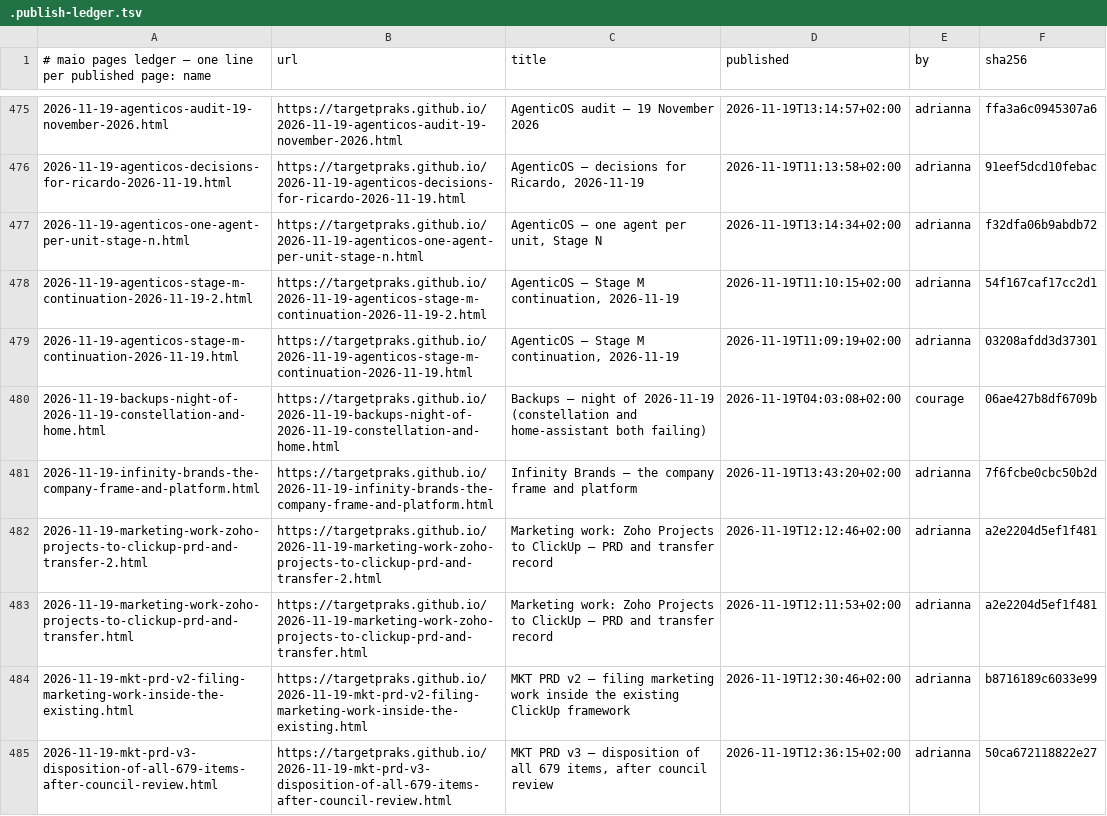
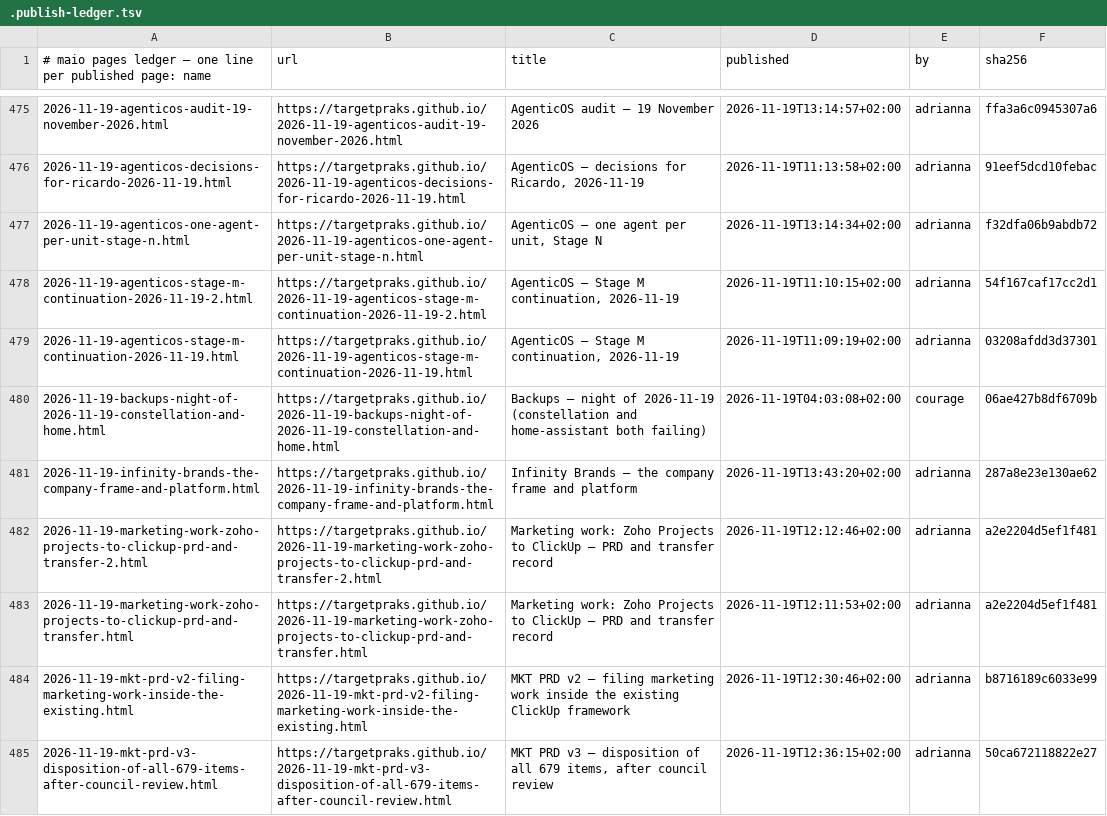
Before and after one commit to targetpraks/targetpraks.github.io, a TSV file: .publish-ledger.tsv, drawn as a sheet; only a part is shown, gaps mark what is left out.

```diff
--- a/.publish-ledger.tsv
+++ b/.publish-ledger.tsv
@@ -480,3 +480,3 @@
 2026-11-19-backups-night-of-2026-11-19-constellation-and-home.html	https://targetpraks.github.io/2026-11-19-backups-night-of-2026-11-19-constellation-and-home.html	Backups — night of 2026-11-19 (constellation and home-assistant both failing)	2026-11-19T04:03:08+02:00	courage	06ae427b8df6709b
-2026-11-19-infinity-brands-the-company-frame-and-platform.html	https://targetpraks.github.io/2026-11-19-infinity-brands-the-company-frame-and-platform.html	Infinity Brands — the company frame and platform	2026-11-19T13:43:20+02:00	adrianna	7f6fcbe0cbc50b2d
+2026-11-19-infinity-brands-the-company-frame-and-platform.html	https://targetpraks.github.io/2026-11-19-infinity-brands-the-company-frame-and-platform.html	Infinity Brands — the company frame and platform	2026-11-19T13:43:20+02:00	adrianna	287a8e23e130ae62
 2026-11-19-marketing-work-zoho-projects-to-clickup-prd-and-transfer-2.html	https://targetpraks.github.io/2026-11-19-marketing-work-zoho-projects-to-clickup-prd-and-transfer-2.html	Marketing work: Zoho Projects to ClickUp — PRD and transfer record	2026-11-19T12:12:46+02:00	adrianna	a2e2204d5ef1f481
```
Also changed, not shown: 1 other file.
